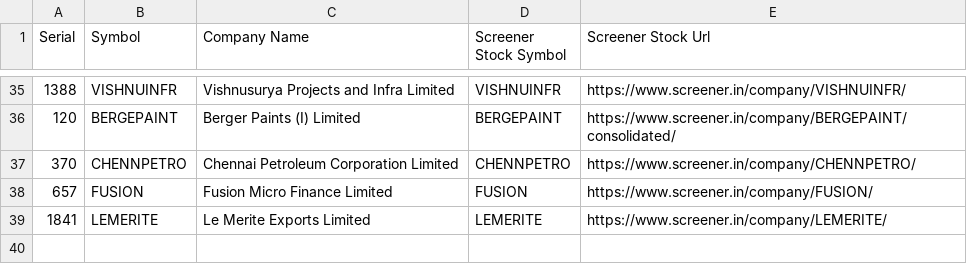
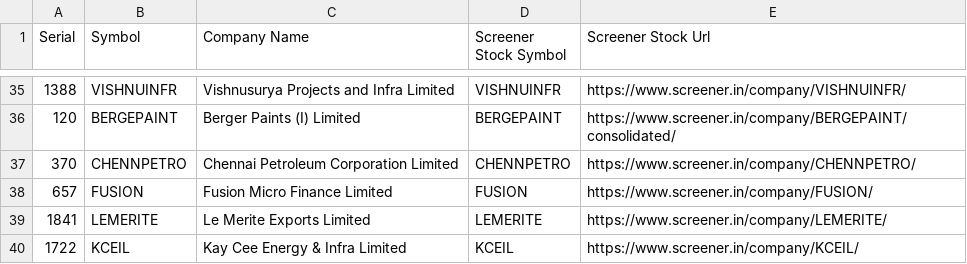
Before and after one commit to RSwarnkar/DailyStocksReports, a CSV file: Input/destination-stocks.csv, drawn as a sheet; only a part is shown, gaps mark what is left out.

```diff
--- a/Input/destination-stocks.csv
+++ b/Input/destination-stocks.csv
@@ -39 +39,2 @@ Serial,Symbol,Company Name,Screener Stock Symbol,Screener Stock Url
 1841,LEMERITE,Le Merite Exports Limited,LEMERITE,https://www.screener.in/company/LEMERITE/
+1722,KCEIL,Kay Cee Energy & Infra Limited,KCEIL,https://www.screener.in/company/KCEIL/
```
Also changed, not shown: Input/source-stocks.csv, 4 other files.
